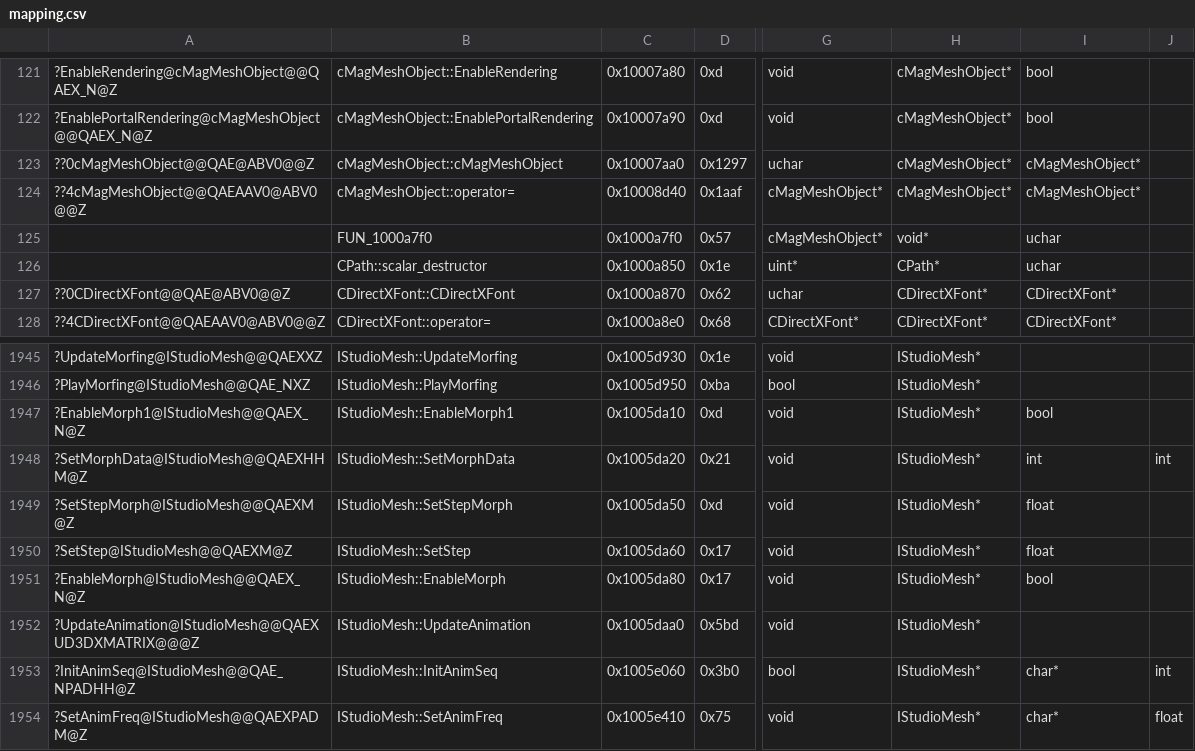
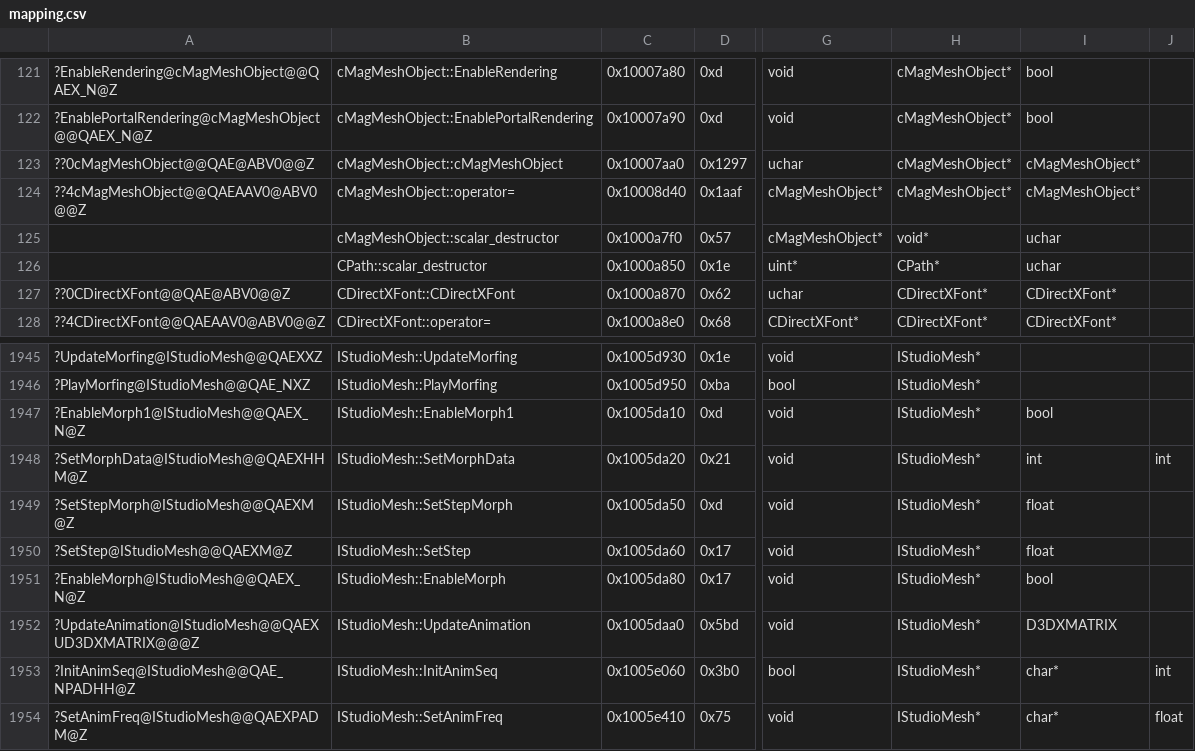
Before and after one commit to regratka/mkp, a CSV file: config/me2/mapping.csv, drawn as a sheet; only a part is shown, gaps mark what is left out; the diff covers the shown part only; the diff names each change by its address in the sheet, - before the commit and + after, or states it on an @@ line.

```diff
--- a/config/me2/mapping.csv
+++ b/config/me2/mapping.csv
-B125: FUN_1000a7f0
+B125: cMagMeshObject::scalar_destructor
-I1952: (empty)
+I1952: D3DXMATRIX
```
Also changed, not shown: 18 edited cells elsewhere in this file, 12 other files.
